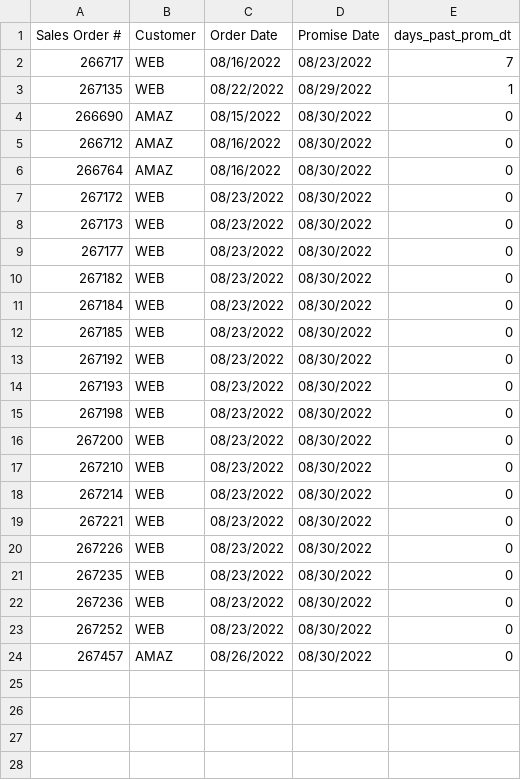
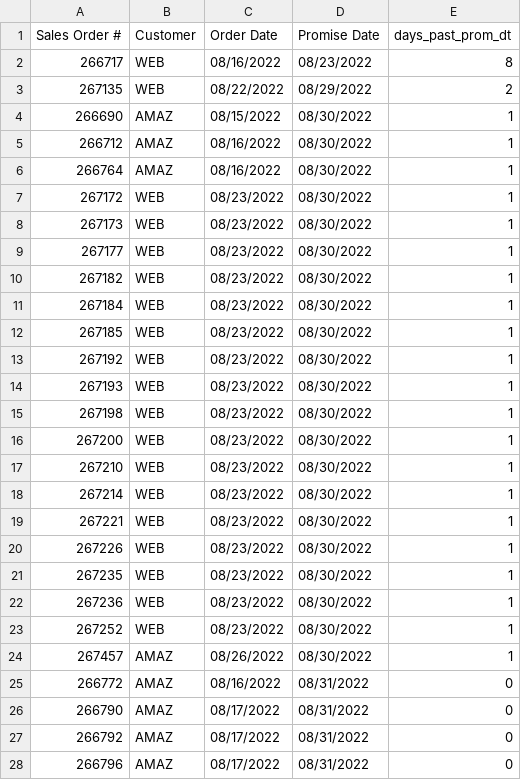
Before and after one commit to famcomfg/pi, a CSV file: out_dso_wrse_qoh_gt0_amaz_web_summ_dash.csv, drawn as a sheet; only a part is shown; the diff covers the shown part only.

```diff
--- a/out_dso_wrse_qoh_gt0_amaz_web_summ_dash.csv
+++ b/out_dso_wrse_qoh_gt0_amaz_web_summ_dash.csv
@@ -1,24 +1,28 @@
 Sales Order #,Customer,Order Date,Promise Date,days_past_prom_dt
-266717,WEB,08/16/2022,08/23/2022,7
-267135,WEB,08/22/2022,08/29/2022,1
-266690,AMAZ,08/15/2022,08/30/2022,0
-266712,AMAZ,08/16/2022,08/30/2022,0
-266764,AMAZ,08/16/2022,08/30/2022,0
-267172,WEB,08/23/2022,08/30/2022,0
-267173,WEB,08/23/2022,08/30/2022,0
-267177,WEB,08/23/2022,08/30/2022,0
-267182,WEB,08/23/2022,08/30/2022,0
-267184,WEB,08/23/2022,08/30/2022,0
-267185,WEB,08/23/2022,08/30/2022,0
-267192,WEB,08/23/2022,08/30/2022,0
-267193,WEB,08/23/2022,08/30/2022,0
-267198,WEB,08/23/2022,08/30/2022,0
-267200,WEB,08/23/2022,08/30/2022,0
-267210,WEB,08/23/2022,08/30/2022,0
-267214,WEB,08/23/2022,08/30/2022,0
-267221,WEB,08/23/2022,08/30/2022,0
-267226,WEB,08/23/2022,08/30/2022,0
-267235,WEB,08/23/2022,08/30/2022,0
-267236,WEB,08/23/2022,08/30/2022,0
-267252,WEB,08/23/2022,08/30/2022,0
-267457,AMAZ,08/26/2022,08/30/2022,0
+266717,WEB,08/16/2022,08/23/2022,8
+267135,WEB,08/22/2022,08/29/2022,2
+266690,AMAZ,08/15/2022,08/30/2022,1
+266712,AMAZ,08/16/2022,08/30/2022,1
+266764,AMAZ,08/16/2022,08/30/2022,1
+267172,WEB,08/23/2022,08/30/2022,1
+267173,WEB,08/23/2022,08/30/2022,1
+267177,WEB,08/23/2022,08/30/2022,1
+267182,WEB,08/23/2022,08/30/2022,1
+267184,WEB,08/23/2022,08/30/2022,1
+267185,WEB,08/23/2022,08/30/2022,1
+267192,WEB,08/23/2022,08/30/2022,1
+267193,WEB,08/23/2022,08/30/2022,1
+267198,WEB,08/23/2022,08/30/2022,1
+267200,WEB,08/23/2022,08/30/2022,1
+267210,WEB,08/23/2022,08/30/2022,1
+267214,WEB,08/23/2022,08/30/2022,1
+267221,WEB,08/23/2022,08/30/2022,1
+267226,WEB,08/23/2022,08/30/2022,1
+267235,WEB,08/23/2022,08/30/2022,1
+267236,WEB,08/23/2022,08/30/2022,1
+267252,WEB,08/23/2022,08/30/2022,1
+267457,AMAZ,08/26/2022,08/30/2022,1
+266772,AMAZ,08/16/2022,08/31/2022,0
+266790,AMAZ,08/17/2022,08/31/2022,0
+266792,AMAZ,08/17/2022,08/31/2022,0
+266796,AMAZ,08/17/2022,08/31/2022,0
```
Also changed, not shown: 21 added rows elsewhere in this file, out_dso_wrse_qoh_gt0_amaz_web_dtl_dash.csv, out_dso_wrse_qoh_gt0_dtl_dash.csv, 1 other file.
